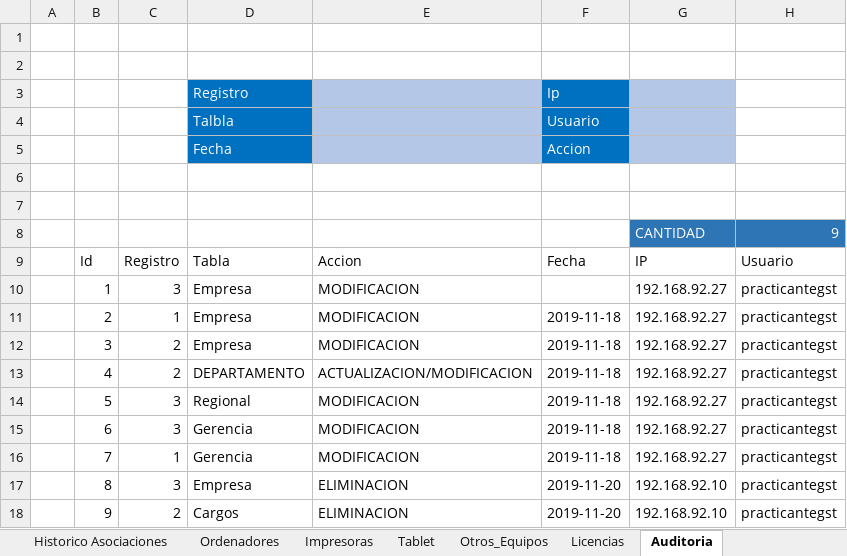
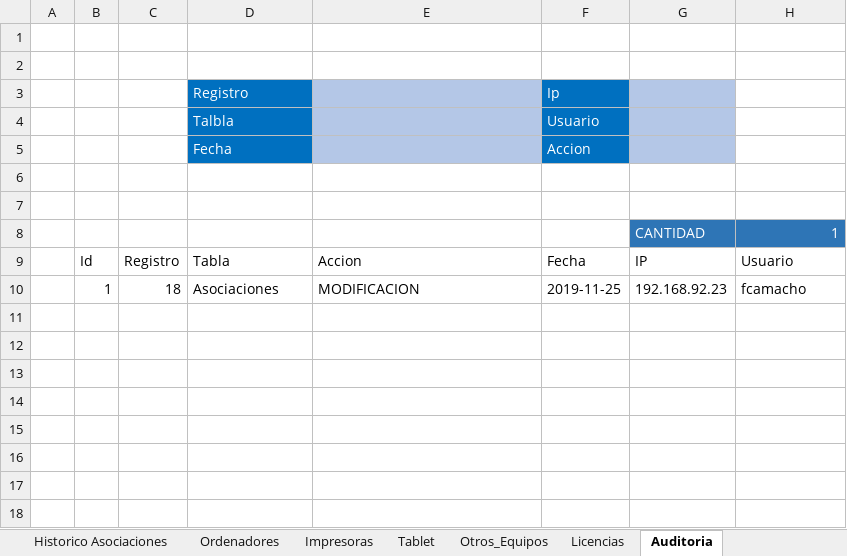
Before and after one commit to llanos1205/Sofia_Inv, an Excel workbook: INVENTARIO_GST (Autoguardado)2.xlsm, sheet Auditoria, drawn as a sheet; values as stored, in another font and other column widths than the file's, no borders; charts and pictures and table styles not drawn; removed rows and columns are numbered as before the commit, all else as after; the diff names each change by its address in the sheet, - before the commit and + after, or states it on an @@ line.

```diff
--- a/INVENTARIO_GST (Autoguardado)2.xlsm (sheet Auditoria)
+++ b/INVENTARIO_GST (Autoguardado)2.xlsm (sheet Auditoria)
-H8: 9
+H8: 1
-row 10:  | 1 | 3 | Empresa | MODIFICACION |  | 192.168.92.27 | practicantegst
-row 11:  | 2 | 1 | Empresa | MODIFICACION | 2019-11-18 | 192.168.92.27 | practicantegst
-row 12:  | 3 | 2 | Empresa | MODIFICACION | 2019-11-18 | 192.168.92.27 | practicantegst
-row 13:  | 4 | 2 | DEPARTAMENTO | ACTUALIZACION/MODIFICACION | 2019-11-18 | 192.168.92.27 | practicantegst
-row 14:  | 5 | 3 | Regional | MODIFICACION | 2019-11-18 | 192.168.92.27 | practicantegst
-row 15:  | 6 | 3 | Gerencia | MODIFICACION | 2019-11-18 | 192.168.92.27 | practicantegst
-row 16:  | 7 | 1 | Gerencia | MODIFICACION | 2019-11-18 | 192.168.92.27 | practicantegst
-row 17:  | 8 | 3 | Empresa | ELIMINACION | 2019-11-20 | 192.168.92.10 | practicantegst
-row 18:  | 9 | 2 | Cargos | ELIMINACION | 2019-11-20 | 192.168.92.10 | practicantegst
+row 10:  | 1 | 18 | Asociaciones | MODIFICACION | 2019-11-25 | 192.168.92.23 | fcamacho
```
Also changed, not shown: sheet Ordenadores, sheet Usuarios, sheet InfoUsuarios, sheet Cuentas_Correo, sheet Historico Asociaciones, sheet Licencias, 2 more sheets, charts or pictures, 6 other files.
